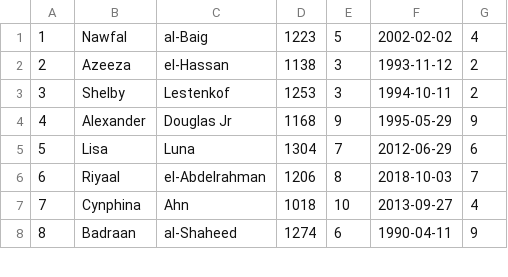
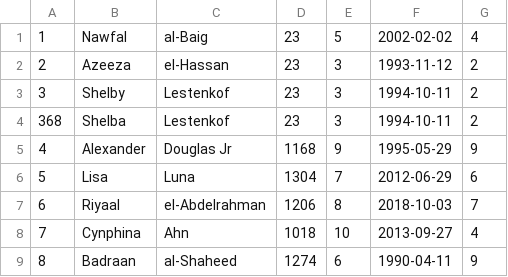
Before and after one commit to ewarchul/BD2, a CSV file: data/osoba-uprawniona.csv, drawn as a sheet; only a part is shown.

```diff
--- a/data/osoba-uprawniona.csv
+++ b/data/osoba-uprawniona.csv
@@ -1,4 +1,5 @@
-1,Nawfal,al-Baig,1223,5,2002-02-02,4
-2,Azeeza,el-Hassan,1138,3,1993-11-12,2
-3,Shelby,Lestenkof,1253,3,1994-10-11,2
+1,Nawfal,al-Baig,23,5,2002-02-02,4
+2,Azeeza,el-Hassan,23,3,1993-11-12,2
+3,Shelby,Lestenkof,23,3,1994-10-11,2
+368,Shelba,Lestenkof,23,3,1994-10-11,2
 4,Alexander,Douglas Jr,1168,9,1995-05-29,9
```
Also changed, not shown: data/umowa.csv, 1 other file.
